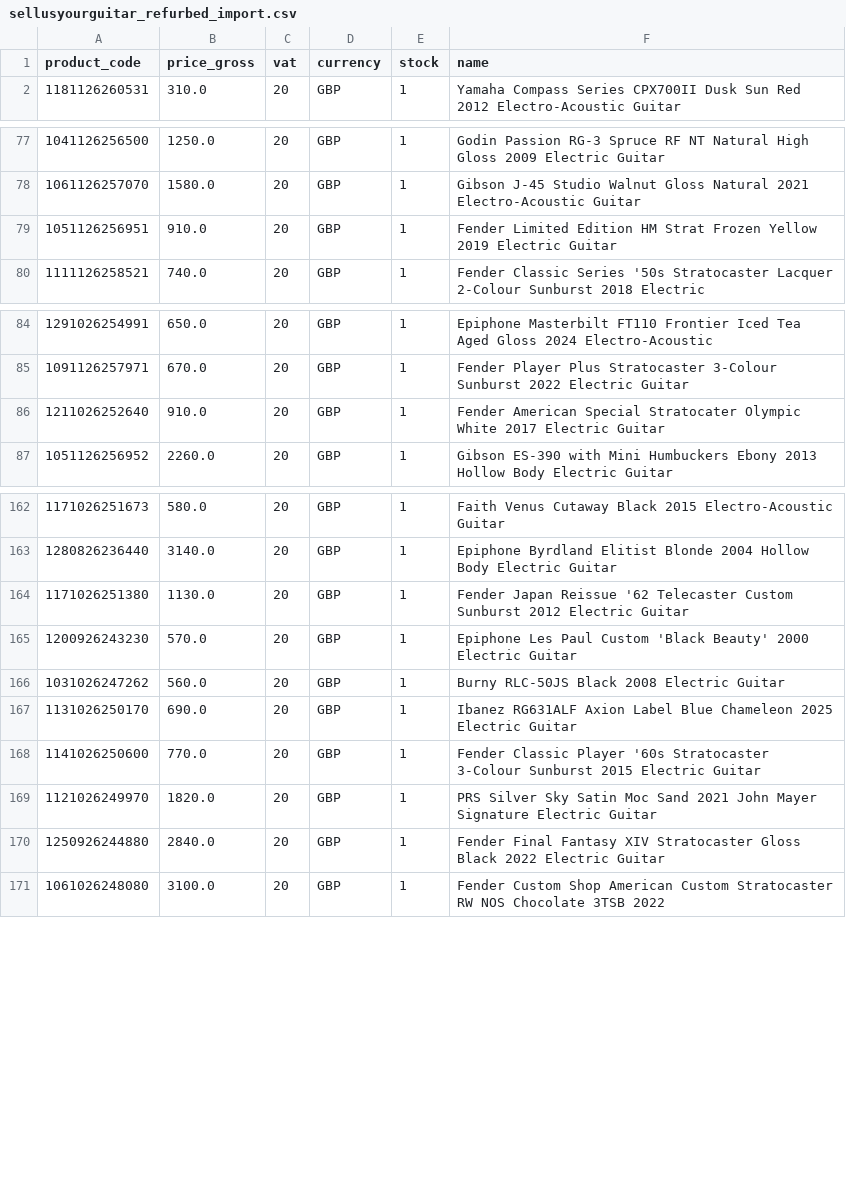
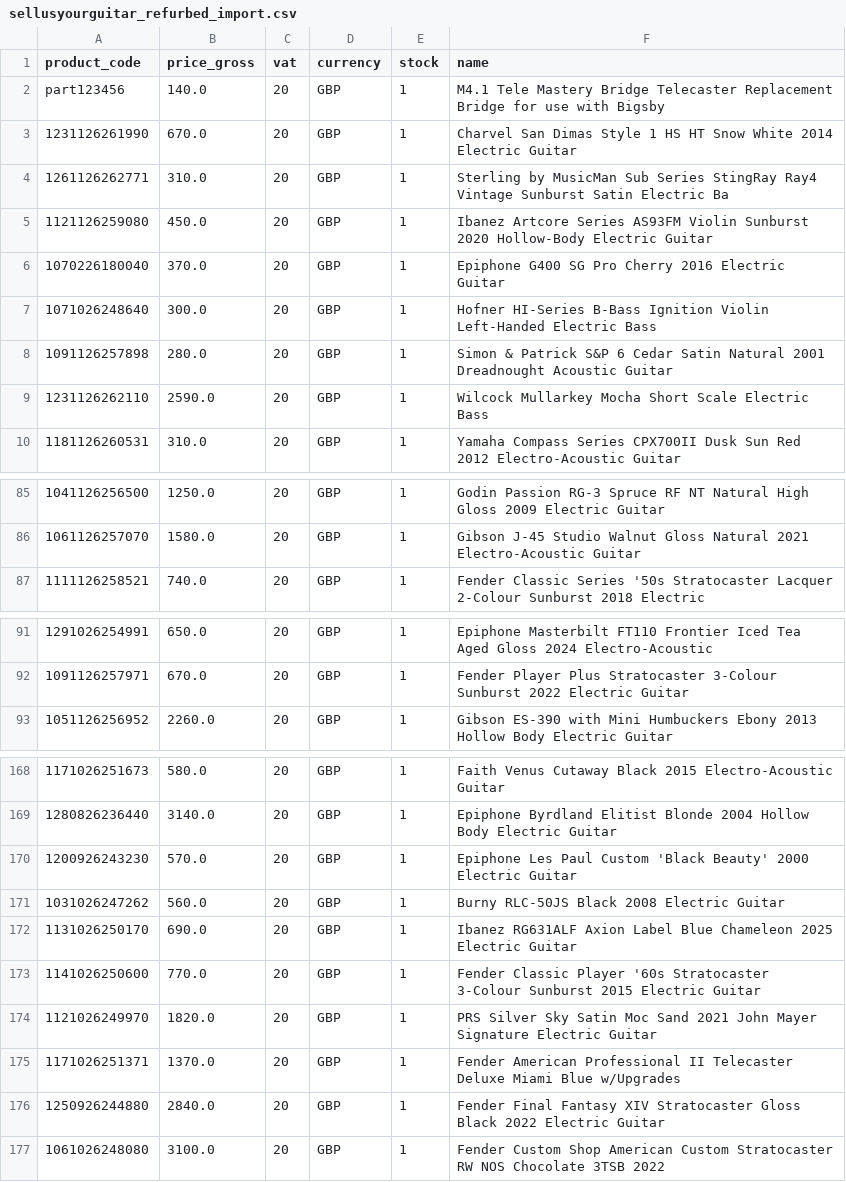
Before and after one commit to brendanrefurbed/supplier-feeds-public, a CSV file: sellusyourguitar_refurbed_import.csv, drawn as a sheet; only a part is shown, gaps mark what is left out; removed rows and columns are numbered as before the commit, all else as after; the diff covers the shown part only; the diff names each change by its address in the sheet, - before the commit and + after, or states it on an @@ line.

```diff
--- a/sellusyourguitar_refurbed_import.csv
+++ b/sellusyourguitar_refurbed_import.csv
+row 2: part123456 | 140.0 | 20 | GBP | 1 | M4.1 Tele Mastery Bridge Telecaster Replacement Bridge for use with Bigsby
+row 3: 1231126261990 | 670.0 | 20 | GBP | 1 | Charvel San Dimas Style 1 HS HT Snow White 2014 Electric Guitar
+row 4: 1261126262771 | 310.0 | 20 | GBP | 1 | Sterling by MusicMan Sub Series StingRay Ray4 Vintage Sunburst Satin Electric Ba
+row 5: 1121126259080 | 450.0 | 20 | GBP | 1 | Ibanez Artcore Series AS93FM Violin Sunburst 2020 Hollow-Body Electric Guitar
+row 6: 1070226180040 | 370.0 | 20 | GBP | 1 | Epiphone G400 SG Pro Cherry 2016 Electric Guitar
+row 7: 1071026248640 | 300.0 | 20 | GBP | 1 | Hofner HI-Series B-Bass Ignition Violin Left-Handed Electric Bass
+row 8: 1091126257898 | 280.0 | 20 | GBP | 1 | Simon & Patrick S&P 6 Cedar Satin Natural 2001 Dreadnought Acoustic Guitar
+row 9: 1231126262110 | 2590.0 | 20 | GBP | 1 | Wilcock Mullarkey Mocha Short Scale Electric Bass
-row 79: 1051126256951 | 910.0 | 20 | GBP | 1 | Fender Limited Edition HM Strat Frozen Yellow 2019 Electric Guitar
-row 86: 1211026252640 | 910.0 | 20 | GBP | 1 | Fender American Special Stratocater Olympic White 2017 Electric Guitar
-row 164: 1171026251380 | 1130.0 | 20 | GBP | 1 | Fender Japan Reissue '62 Telecaster Custom Sunburst 2012 Electric Guitar
+row 175: 1171026251371 | 1370.0 | 20 | GBP | 1 | Fender American Professional II Telecaster Deluxe Miami Blue w/Upgrades
```
Also changed, not shown: 1 added row and 1 removed row elsewhere in this file.
